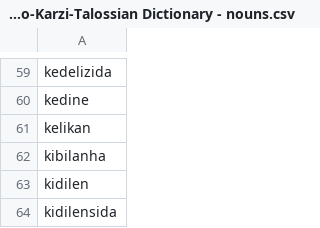
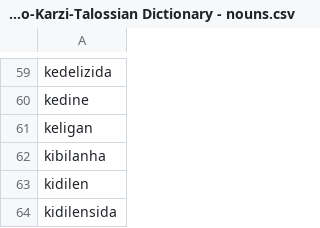
Before and after one commit to le-birb/nauticaius-langs, a CSV file: karzi-talossian/Proto-Karzi-Talossian Dictionary - nouns.csv, drawn as a sheet; only a part is shown, gaps mark what is left out.

```diff
--- a/karzi-talossian/Proto-Karzi-Talossian Dictionary - nouns.csv
+++ b/karzi-talossian/Proto-Karzi-Talossian Dictionary - nouns.csv
@@ -60,3 +60,3 @@ kedelizida
 kedine
-kelikan
+keligan
 kibilanha
```
Also changed, not shown: karzi-talossian/Proto-Karzi-Talossian Dictionary - lex.csv, karzi-talossian/Proto-Karzi-Talossian Dictionary - verbs.csv, 6 other files.
